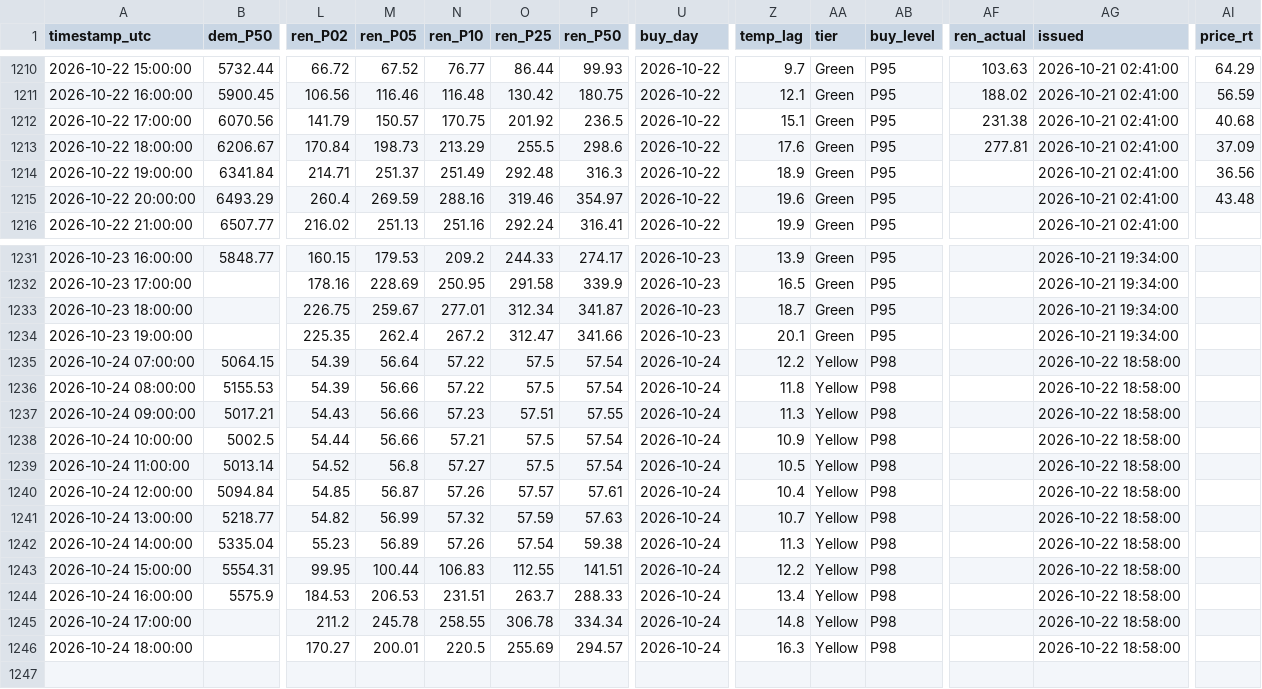
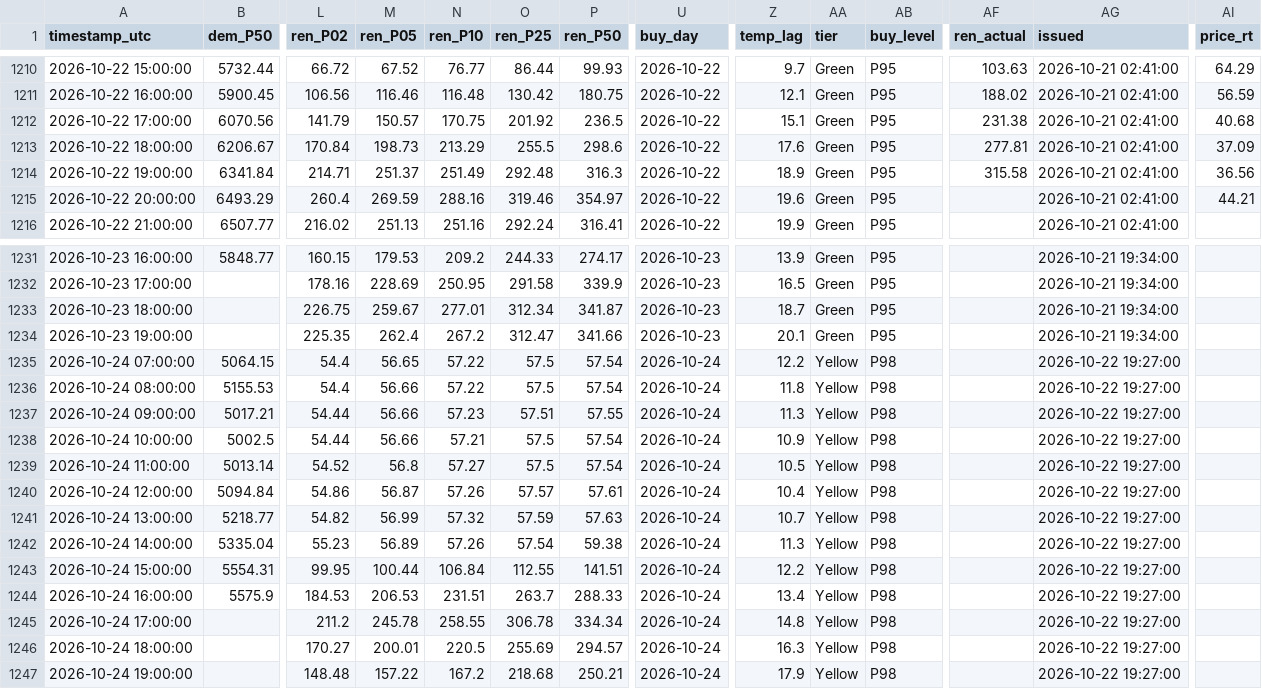
Before and after one commit to RendellRich/maya-forecasting-v2, a CSV file: live/live_hourly.csv, drawn as a sheet; only a part is shown, gaps mark what is left out; rows hold the shown columns only; the diff names each change by its address in the sheet, - before the commit and + after, or states it on an @@ line.

```diff
--- a/live/live_hourly.csv
+++ b/live/live_hourly.csv
-AF1214 (ren_actual): (empty)
+AF1214 (ren_actual): 315.58
-AI1215 (price_rt): 43.48
+AI1215 (price_rt): 44.21
-L1235:L1236 (ren_P02): 54.39
+L1235:L1236 (ren_P02): 54.4
-M1235 (ren_P05): 56.64
+M1235 (ren_P05): 56.65
-AG1235:AG1246 (issued): 2026-10-22 18:58:00
+AG1235:AG1246 (issued): 2026-10-22 19:27:00
-L1237 (ren_P02): 54.43
+L1237 (ren_P02): 54.44
-L1240 (ren_P02): 54.85
+L1240 (ren_P02): 54.86
-N1243 (ren_P10): 106.83
+N1243 (ren_P10): 106.84
+row 1247: 2026-10-24 19:00:00 |  | 148.48 | 157.22 | 167.2 | 218.68 | 250.21 | 2026-10-24 | 17.9 | Yellow | P98 |  | 2026-10-22 19:27:00
```
Also changed, not shown: live/live_days.csv, live/next_buy_day.csv, 6 other files.
